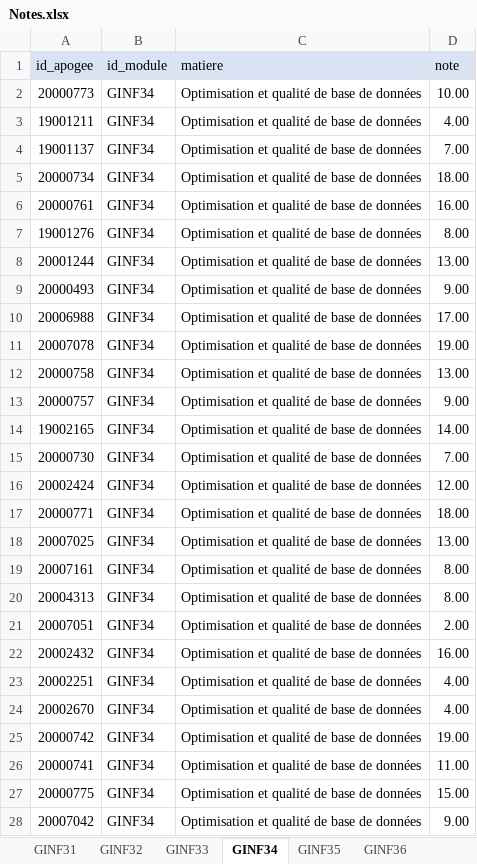
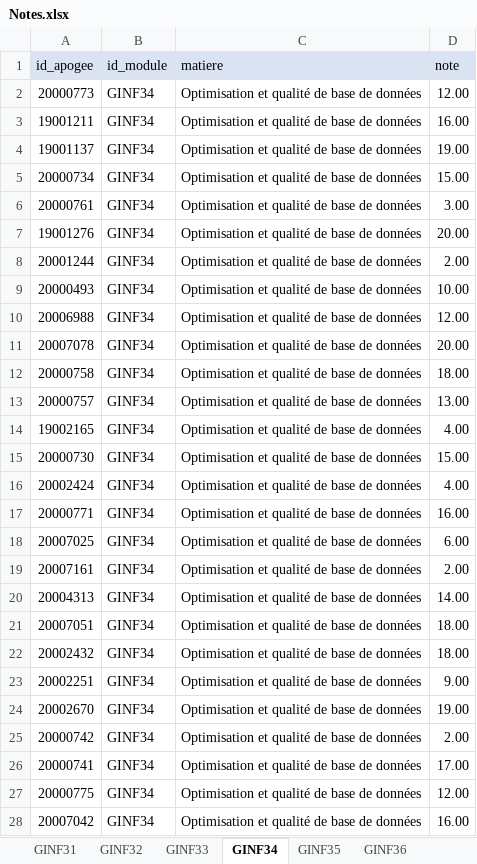
Before and after one commit to AnasChatt22/StudentDocumentGenerator, an Excel workbook: Fichiers Excel/Notes.xlsx, sheet GINF34, drawn as a sheet; only a part is shown; values as stored, in another font and other column widths than the file's, no borders; the diff covers the shown part only; the diff names each change by its address in the sheet, - before the commit and + after, or states it on an @@ line.

```diff
--- a/Fichiers Excel/Notes.xlsx (sheet GINF34)
+++ b/Fichiers Excel/Notes.xlsx (sheet GINF34)
-D2 (note): 10.00
+D2 (note): 12.00
-D3 (note): 4.00
+D3 (note): 16.00
-D4 (note): 7.00
+D4 (note): 19.00
-D5 (note): 18.00
+D5 (note): 15.00
-D6 (note): 16.00
+D6 (note): 3.00
-D7 (note): 8.00
+D7 (note): 20.00
-D8 (note): 13.00
+D8 (note): 2.00
-D9 (note): 9.00
+D9 (note): 10.00
-D10 (note): 17.00
+D10 (note): 12.00
-D11 (note): 19.00
+D11 (note): 20.00
-D12 (note): 13.00
+D12 (note): 18.00
-D13 (note): 9.00
+D13 (note): 13.00
-D14 (note): 14.00
+D14 (note): 4.00
-D15 (note): 7.00
+D15 (note): 15.00
-D16 (note): 12.00
+D16 (note): 4.00
-D17 (note): 18.00
+D17 (note): 16.00
-D18 (note): 13.00
+D18 (note): 6.00
-D19 (note): 8.00
+D19 (note): 2.00
-D20 (note): 8.00
+D20 (note): 14.00
-D21 (note): 2.00
+D21 (note): 18.00
-D22 (note): 16.00
+D22 (note): 18.00
-D23 (note): 4.00
+D23 (note): 9.00
-D24 (note): 4.00
+D24 (note): 19.00
-D25 (note): 19.00
+D25 (note): 2.00
-D26 (note): 11.00
+D26 (note): 17.00
-D27 (note): 15.00
+D27 (note): 12.00
-D28 (note): 9.00
+D28 (note): 16.00
```
Also changed, not shown: 150 edited cells elsewhere in this sheet, sheet GINF42, sheet GINF33, sheet GINF43, sheet GINF46, sheet GINF32, sheet GINF36, 5 more sheets, Fichiers Excel/Etudiants.xlsx, 5 other files.
